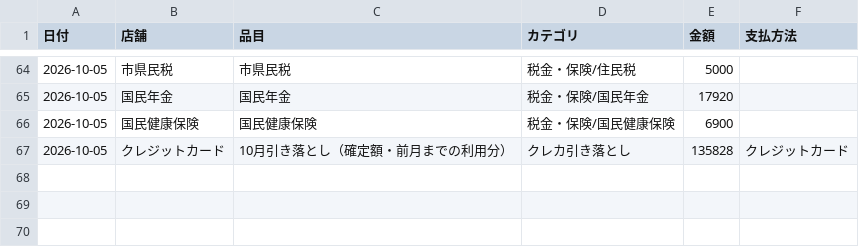
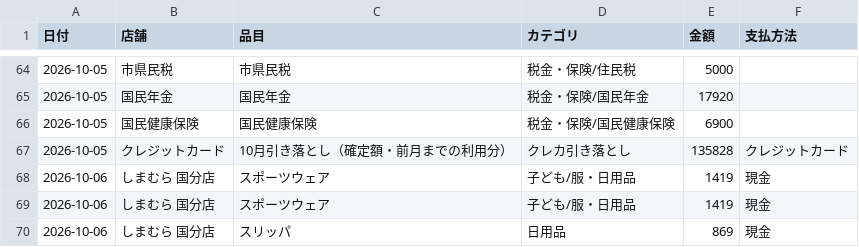
Before and after one commit to kiri-gohan/kiri-gohan, a CSV file: kakeibo/kakeibo.csv, drawn as a sheet; only a part is shown, gaps mark what is left out.

```diff
--- a/kakeibo/kakeibo.csv
+++ b/kakeibo/kakeibo.csv
@@ -67 +67,4 @@
 2026-10-05,クレジットカード,10月引き落とし（確定額・前月までの利用分）,クレカ引き落とし,135828,クレジットカード
+2026-10-06,しまむら 国分店,スポーツウェア,子ども/服・日用品,1419,現金
+2026-10-06,しまむら 国分店,スポーツウェア,子ども/服・日用品,1419,現金
+2026-10-06,しまむら 国分店,スリッパ,日用品,869,現金
```
